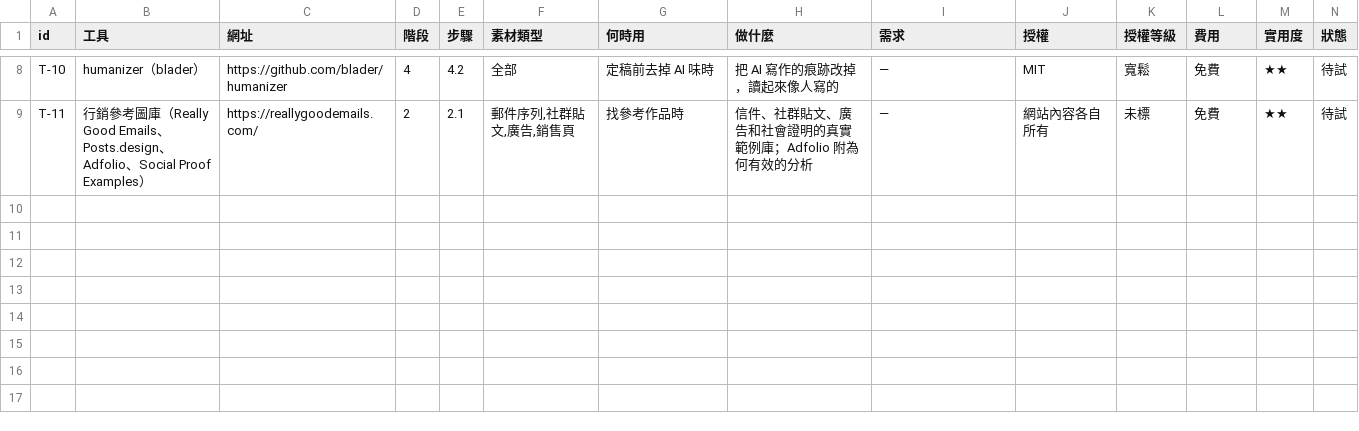
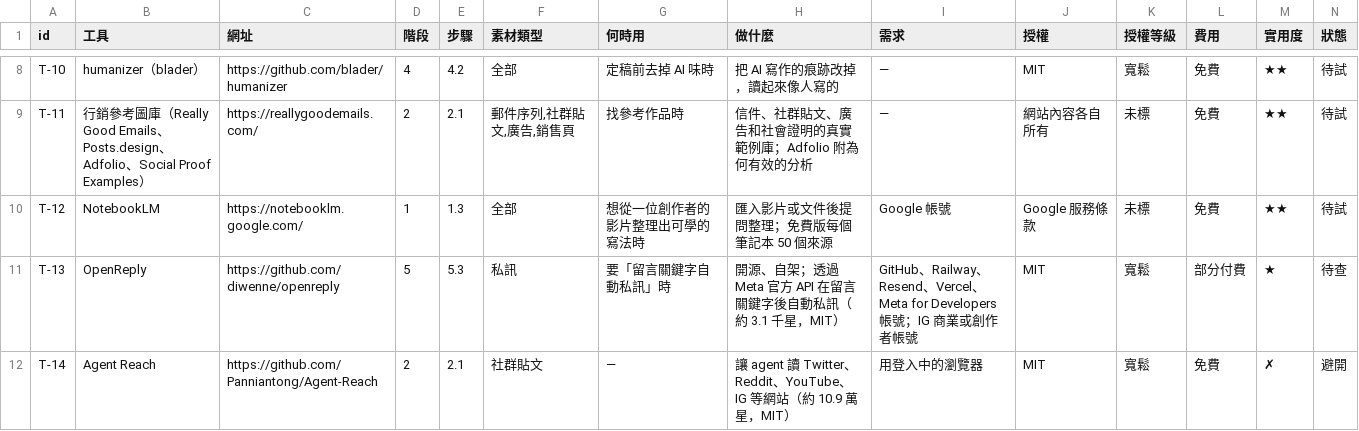
Before and after one commit to mick3412/marketing-playbook, a CSV file: data/tools.csv, drawn as a sheet; only a part is shown, gaps mark what is left out; rows hold the shown columns only; the diff names each change by its address in the sheet, - before the commit and + after, or states it on an @@ line.

```diff
--- a/data/tools.csv
+++ b/data/tools.csv
+row 10: T-12 | NotebookLM | https://notebooklm.google.com/ | 1 | 1.3 | 全部 | 想從一位創作者的影片整理出可學的寫法時 | 匯入影片或文件後提問整理；免費版每個筆記本 50 個來源 | Google 帳號 | Google 服務條款 | 未標 | 免費 | ★★ | 待試
+row 11: T-13 | OpenReply | https://github.com/diwenne/openreply | 5 | 5.3 | 私訊 | 要「留言關鍵字自動私訊」時 | 開源、自架；透過 Meta 官方 API 在留言關鍵字後自動私訊（約 3.1 千星，MIT） | GitHub、Railway、Resend、Vercel、Meta for Developers 帳號；IG 商業或創作者帳號 | MIT | 寬鬆 | 部分付費 | ★ | 待查
+row 12: T-14 | Agent Reach | https://github.com/Panniantong/Agent-Reach | 2 | 2.1 | 社群貼文 | — | 讓 agent 讀 Twitter、Reddit、YouTube、IG 等網站（約 10.9 萬星，MIT） | 用登入中的瀏覽器 | MIT | 寬鬆 | 免費 | ✗ | 避開
```
Also changed, not shown: data/entries.csv, data/sources.csv, 14 other files.
